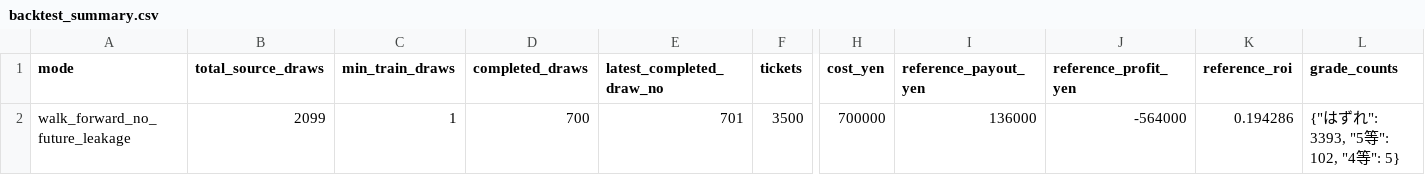
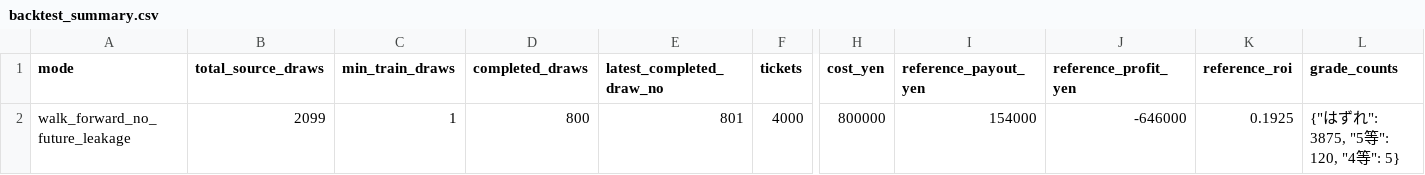
Before and after one commit to Joker7822/loto6, a CSV file: outputs/backtest_summary.csv, drawn as a sheet; only a part is shown, gaps mark what is left out; the diff names each change by its address in the sheet, - before the commit and + after, or states it on an @@ line.

```diff
--- a/outputs/backtest_summary.csv
+++ b/outputs/backtest_summary.csv
-D2 (completed_draws): 700
+D2 (completed_draws): 800
-E2 (latest_completed_draw_no): 701
+E2 (latest_completed_draw_no): 801
-F2 (tickets): 3500
+F2 (tickets): 4000
-H2 (cost_yen): 700000
+H2 (cost_yen): 800000
-I2 (reference_payout_yen): 136000
+I2 (reference_payout_yen): 154000
-J2 (reference_profit_yen): -564000
+J2 (reference_profit_yen): -646000
-K2 (reference_roi): 0.194286
+K2 (reference_roi): 0.1925
-L2 (grade_counts): {"はずれ": 3393, "5等": 102, "4等": 5}
+L2 (grade_counts): {"はずれ": 3875, "5等": 120, "4等": 5}
```
Also changed, not shown: 2 other files.
